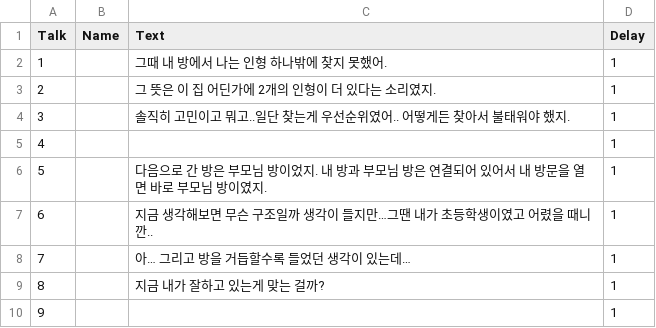
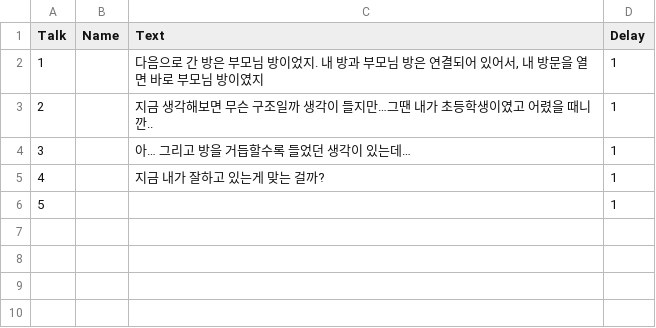
Before and after one commit to HoYangE/PointandClick, a CSV file: Assets/Resources/Story2TextScript.csv, drawn as a sheet; removed rows and columns are numbered as before the commit, all else as after; the diff names each change by its address in the sheet, - before the commit and + after, or states it on an @@ line.

```diff
--- a/Assets/Resources/Story2TextScript.csv
+++ b/Assets/Resources/Story2TextScript.csv
-row 2: 1 |  | 그때 내 방에서 나는 인형 하나밖에 찾지 못했어. | 1
-row 3: 2 |  | 그 뜻은 이 집 어딘가에 2개의 인형이 더 있다는 소리였지. | 1
-row 4: 3 |  | 솔직히 고민이고 뭐고..일단 찾는게 우선순위였어.. 어떻게든 찾아서 불태워야 했지. | 1
-row 5: 4 |  |  | 1
@@ column A (Talk) renumbered from row 2 down @@
-C2 (Text): …있어서 내 방문을 열면 바로 부모님 방이였지.
+C2 (Text): …있어서, 내 방문을 열면 바로 부모님 방이였지
```
Also changed, not shown: 23 other files.
